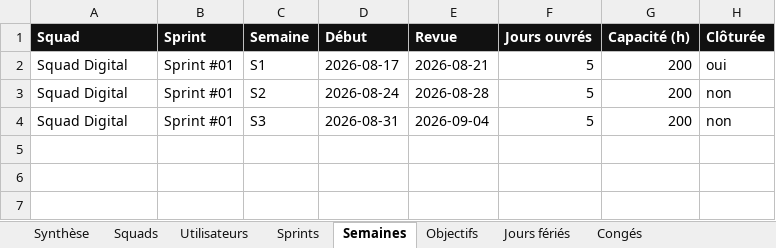
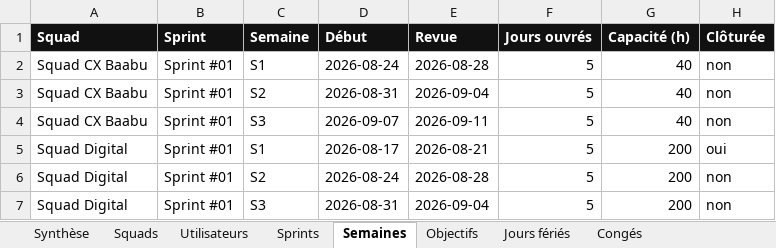
Before and after one commit to efoka24-ops/sprint-tracker, an Excel workbook: bd/sprint-tracker.xlsx, sheet Semaines, drawn as a sheet; values as stored, in another font and other column widths than the file's, no borders; the diff names each change by its address in the sheet, - before the commit and + after, or states it on an @@ line.

```diff
--- a/bd/sprint-tracker.xlsx (sheet Semaines)
+++ b/bd/sprint-tracker.xlsx (sheet Semaines)
+row 2: Squad CX Baabu | Sprint #01 | S1 | 2026-08-24 | 2026-08-28 | 5 | 40 | non
+row 3: Squad CX Baabu | Sprint #01 | S2 | 2026-08-31 | 2026-09-04 | 5 | 40 | non
+row 4: Squad CX Baabu | Sprint #01 | S3 | 2026-09-07 | 2026-09-11 | 5 | 40 | non
```
Also changed, not shown: sheet Objectifs, sheet Utilisateurs, sheet Sprints, sheet Synthèse, sheet Squads.
